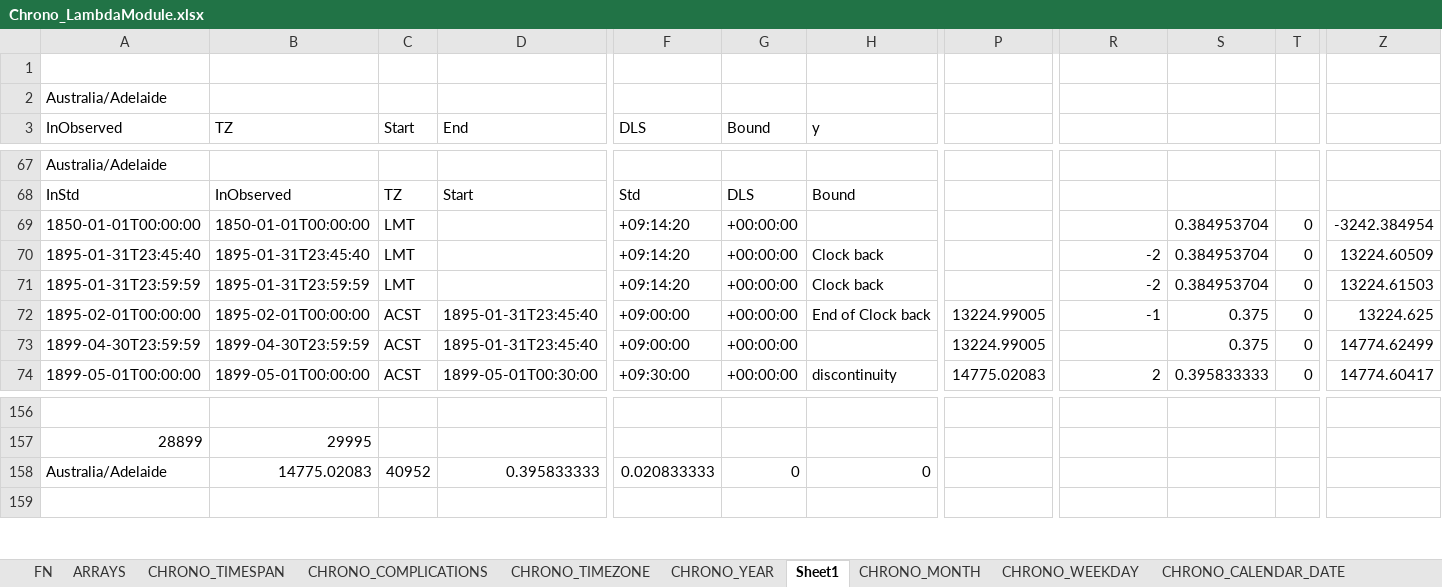
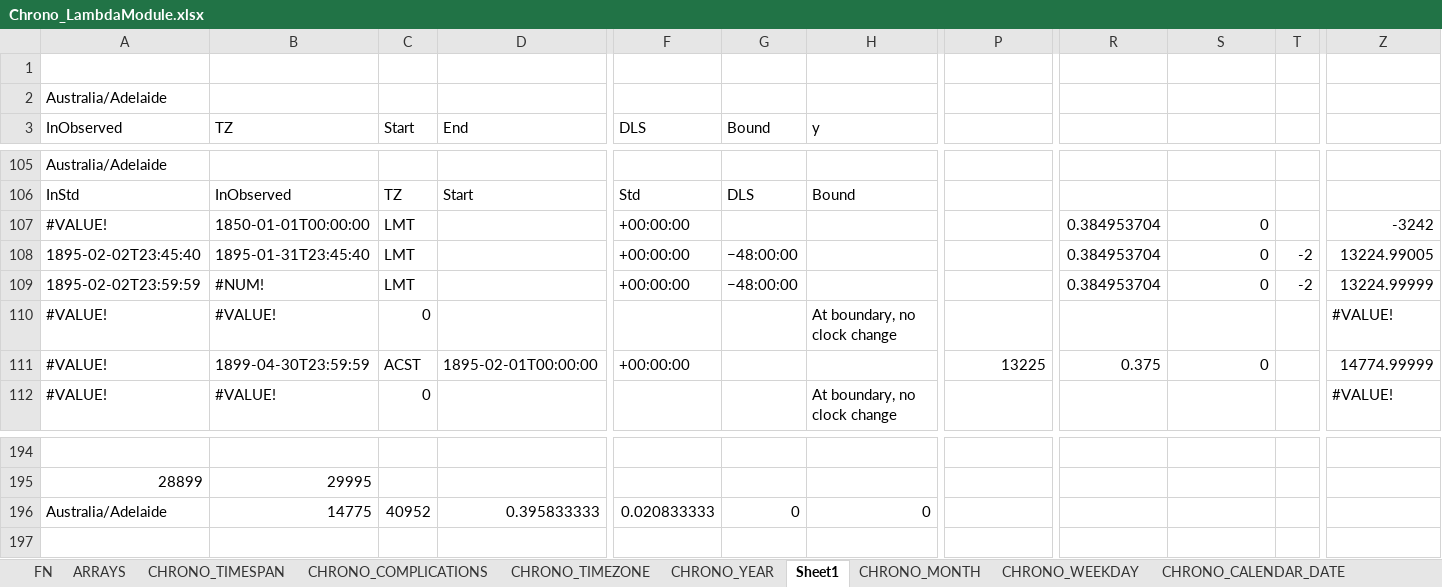
Before and after one commit to the-boobook/Excel-Lambda-Chrono, an Excel workbook: Release/Chrono_LambdaModule.xlsx, sheet Sheet1, drawn as a sheet; only a part is shown, gaps mark what is left out; values as stored, in another font and other column widths than the file's, no cell formats; removed rows and columns are numbered as before the commit, all else as after; rows hold the shown columns only; the diff covers the shown part only; the diff names each change by its address in the sheet, - before the commit and + after, or states it on an @@ line.

```diff
--- a/Release/Chrono_LambdaModule.xlsx (sheet Sheet1)
+++ b/Release/Chrono_LambdaModule.xlsx (sheet Sheet1)
-A107 (InObserved): 1850-01-01T00:00:00
+A107 (InObserved): #VALUE!
-F107:F109 (DLS): +09:14:20
+F107:F109 (DLS): +00:00:00
-G107 (Bound): +00:00:00
+G107 (Bound): (empty)
-R107: (empty)
+R107: 0.384953704
-S107:S109: 0.384953704
+S107:S109: 0
-T107: 0
+T107: (empty)
-Z107: -3242.384954
+Z107: -3242
-A108 (InObserved): 1895-01-31T23:45:40
+A108 (InObserved): 1895-02-02T23:45:40
-G108:G109 (Bound): +00:00:00
+G108:G109 (Bound): −48:00:00
-H108:H109 (y): Clock back
+H108:H109 (y): (empty)
-R108:R109: -2
+R108:R109: 0.384953704
-T108:T109: 0
+T108:T109: -2
-Z108: 13224.60509
+Z108: 13224.99005
-A109 (InObserved): 1895-01-31T23:59:59
+A109 (InObserved): 1895-02-02T23:59:59
-B109 (TZ): 1895-01-31T23:59:59
+B109 (TZ): #NUM!
-Z109: 13224.61503
+Z109: 13224.99999
-row 72: 1895-02-01T00:00:00 | 1895-02-01T00:00:00 | ACST | 1895-01-31T23:45:40 | +09:00:00 | +00:00:00 | End of Clock back | 13224.99005 | -1 | 0.375 | 0 | 13224.625
+row 110: #VALUE! | #VALUE! | 0 |  |  |  | At boundary, no clock change |  |  |  |  | #VALUE!
-A111 (InObserved): 1899-04-30T23:59:59
+A111 (InObserved): #VALUE!
-D111 (End): 1895-01-31T23:45:40
+D111 (End): 1895-02-01T00:00:00
-F111 (DLS): +09:00:00
+F111 (DLS): +00:00:00
-G111 (Bound): +00:00:00
+G111 (Bound): (empty)
-P111: 13224.99005
+P111: 13225
-R111: (empty)
+R111: 0.375
-S111: 0.375
+S111: 0
-T111: 0
+T111: (empty)
-Z111: 14774.62499
+Z111: 14774.99999
-row 74: 1899-05-01T00:00:00 | 1899-05-01T00:00:00 | ACST | 1899-05-01T00:30:00 | +09:30:00 | +00:00:00 | discontinuity | 14775.02083 | 2 | 0.395833333 | 0 | 14774.60417
+row 112: #VALUE! | #VALUE! | 0 |  |  |  | At boundary, no clock change |  |  |  |  | #VALUE!
-B196 (TZ): 14775.02083
+B196 (TZ): 14775
```
Also changed, not shown: 103 added rows, 17 removed rows and 663 edited cells elsewhere in this sheet, sheet CHRONO_TIMESPAN, sheet CHRONO_DATE_AND_TIME, sheet CHRONO_COMPLICATIONS, sheet CHRONO_JULIAN_DATES, sheet CHRONO_CALENDAR_DATE, sheet CHRONO_TIMEZONE, 8 more sheets, cell formats, formulas that keep their value, 6 other files.
